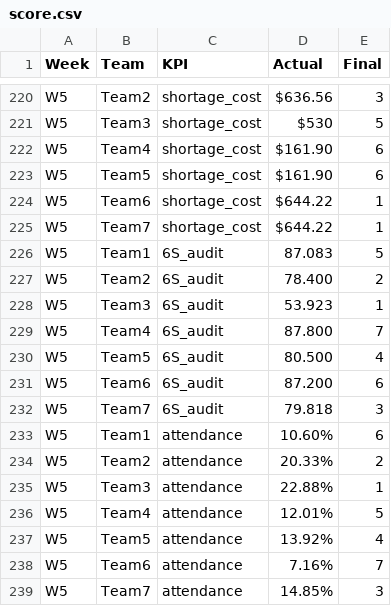
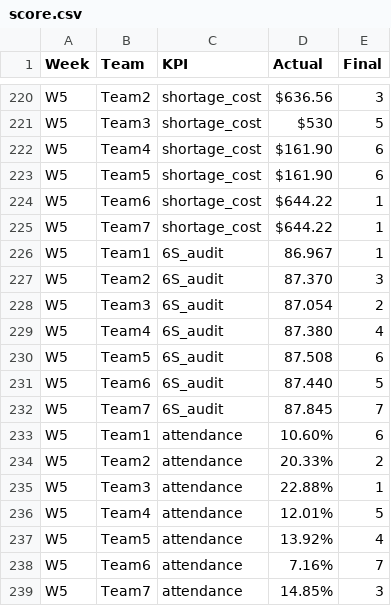
Before and after one commit to kaicuzuiksmoon/my-app1, a CSV file: score.csv, drawn as a sheet; only a part is shown, gaps mark what is left out.

Commit message:
Update score.csv

```diff
--- a/score.csv
+++ b/score.csv
@@ -225,9 +225,9 @@ W5	Team6	shortage_cost	$644.22 	1
 W5	Team7	shortage_cost	$644.22 	1
-W5	Team1	6S_audit	87.083	5
-W5	Team2	6S_audit	78.400	2
-W5	Team3	6S_audit	53.923	1
-W5	Team4	6S_audit	87.800	7
-W5	Team5	6S_audit	80.500	4
-W5	Team6	6S_audit	87.200	6
-W5	Team7	6S_audit	79.818	3
+W5	Team1	6S_audit	86.967	1
+W5	Team2	6S_audit	87.370	3
+W5	Team3	6S_audit	87.054	2
+W5	Team4	6S_audit	87.380	4
+W5	Team5	6S_audit	87.508	6
+W5	Team6	6S_audit	87.440	5
+W5	Team7	6S_audit	87.845	7
 W5	Team1	attendance	10.60%	6
```
